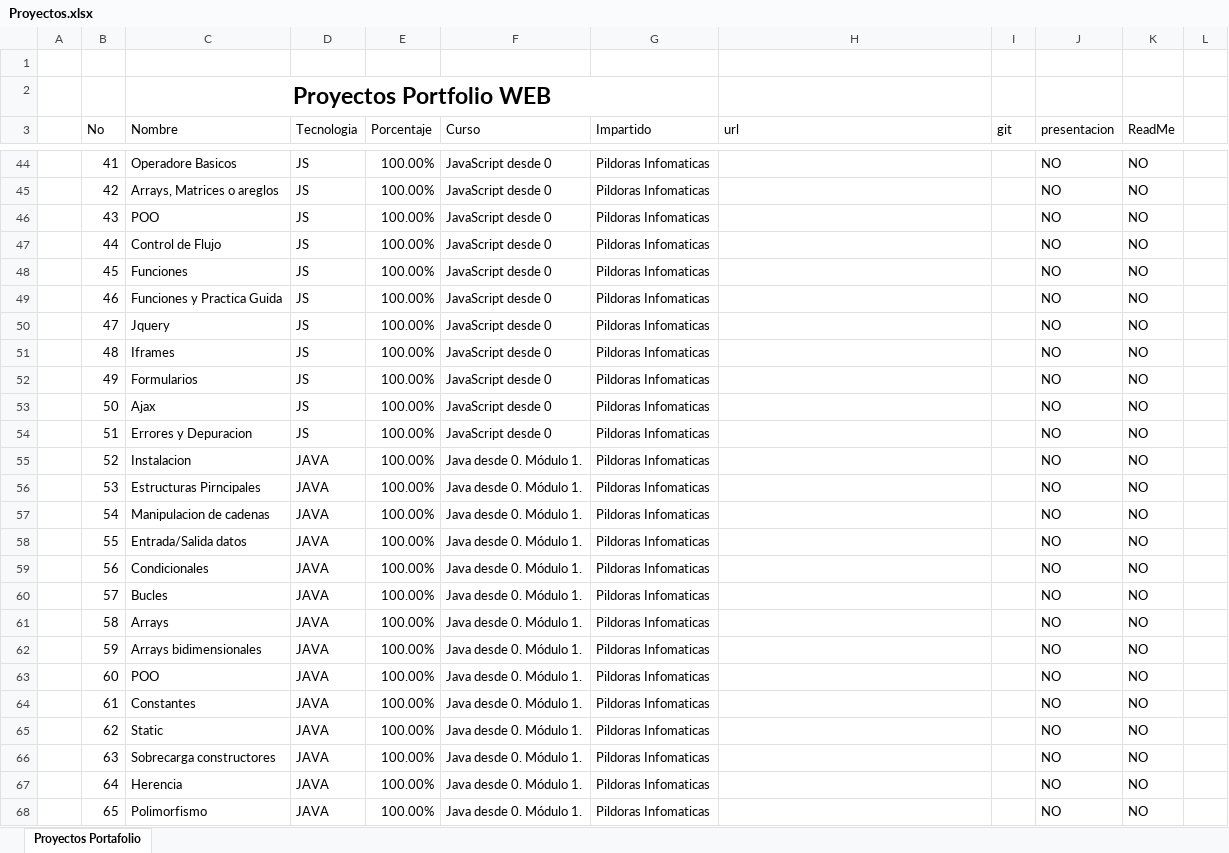
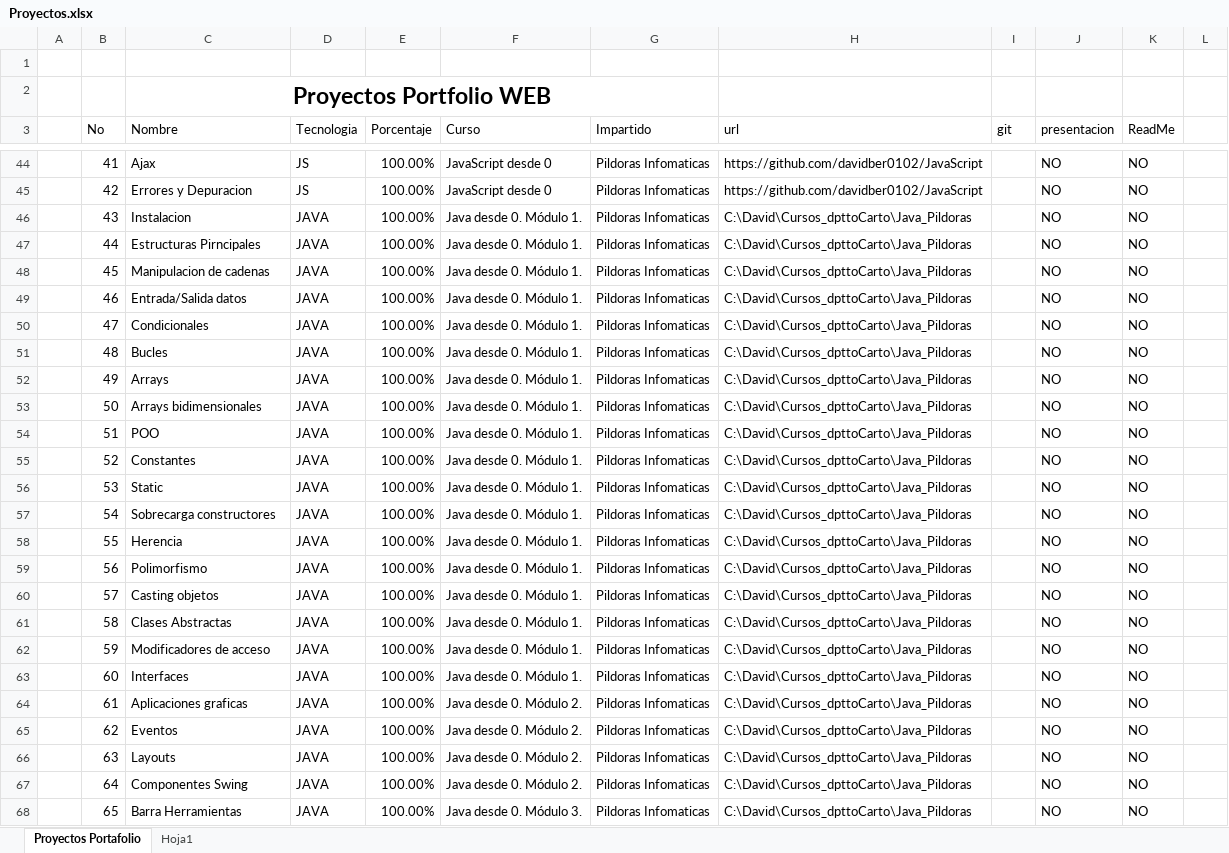
Before and after one commit to davidber0102/PersonalWeb_Portafolio, an Excel workbook: Proyectos.xlsx, sheet Proyectos Portafolio, drawn as a sheet; only a part is shown, gaps mark what is left out; values as stored, in another font and other column widths than the file's, no borders; conditional formats not drawn; the diff covers the shown part only; the diff names each change by its address in the sheet, - before the commit and + after, or states it on an @@ line.

Commit message:
actualizacionProyecto

```diff
--- a/Proyectos.xlsx (sheet Proyectos Portafolio)
+++ b/Proyectos.xlsx (sheet Proyectos Portafolio)
+sheet tab: Hoja1
-C44 (Nombre): Operadore Basicos
+C44 (Nombre): Ajax
-H44:H45 (url): (empty)
+H44:H45 (url): https://github.com/davidber0102/JavaScript
-C45 (Nombre): Arrays, Matrices o areglos
+C45 (Nombre): Errores y Depuracion
-C46 (Nombre): POO
+C46 (Nombre): Instalacion
-D46:D54 (Tecnologia): JS
+D46:D54 (Tecnologia): JAVA
-F46:F54 (Curso): JavaScript desde 0
+F46:F54 (Curso): Java desde 0. Módulo 1.
-H46:H68 (url): (empty)
+H46:H68 (url): C:\David\Cursos_dpttoCarto\Java_Pildoras
-C47 (Nombre): Control de Flujo
+C47 (Nombre): Estructuras Pirncipales
-C48 (Nombre): Funciones
+C48 (Nombre): Manipulacion de cadenas
-C49 (Nombre): Funciones y Practica Guida
+C49 (Nombre): Entrada/Salida datos
-C50 (Nombre): Jquery
+C50 (Nombre): Condicionales
-C51 (Nombre): Iframes
+C51 (Nombre): Bucles
-C52 (Nombre): Formularios
+C52 (Nombre): Arrays
-C53 (Nombre): Ajax
+C53 (Nombre): Arrays bidimensionales
-C54 (Nombre): Errores y Depuracion
+C54 (Nombre): POO
-C55 (Nombre): Instalacion
+C55 (Nombre): Constantes
-C56 (Nombre): Estructuras Pirncipales
+C56 (Nombre): Static
-C57 (Nombre): Manipulacion de cadenas
+C57 (Nombre): Sobrecarga constructores
-C58 (Nombre): Entrada/Salida datos
+C58 (Nombre): Herencia
-C59 (Nombre): Condicionales
+C59 (Nombre): Polimorfismo
-C60 (Nombre): Bucles
+C60 (Nombre): Casting objetos
-C61 (Nombre): Arrays
+C61 (Nombre): Clases Abstractas
-C62 (Nombre): Arrays bidimensionales
+C62 (Nombre): Modificadores de acceso
-C63 (Nombre): POO
+C63 (Nombre): Interfaces
-C64 (Nombre): Constantes
+C64 (Nombre): Aplicaciones graficas
-F64:F67 (Curso): Java desde 0. Módulo 1.
+F64:F67 (Curso): Java desde 0. Módulo 2.
-C65 (Nombre): Static
+C65 (Nombre): Eventos
-C66 (Nombre): Sobrecarga constructores
+C66 (Nombre): Layouts
-C67 (Nombre): Herencia
+C67 (Nombre): Componentes Swing
-C68 (Nombre): Polimorfismo
+C68 (Nombre): Barra Herramientas
-F68 (Curso): Java desde 0. Módulo 1.
+F68 (Curso): Java desde 0. Módulo 3.
```
Also changed, not shown: 12 added rows, 23 removed rows, 553 edited cells and cell formats elsewhere in this sheet, 8 other files.
